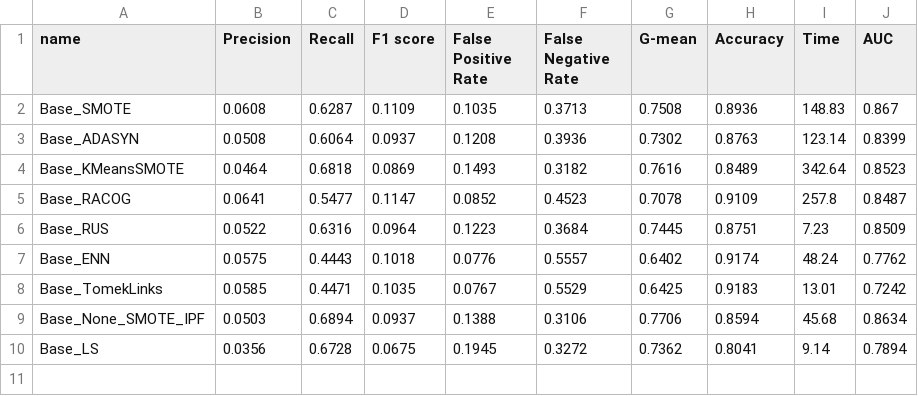
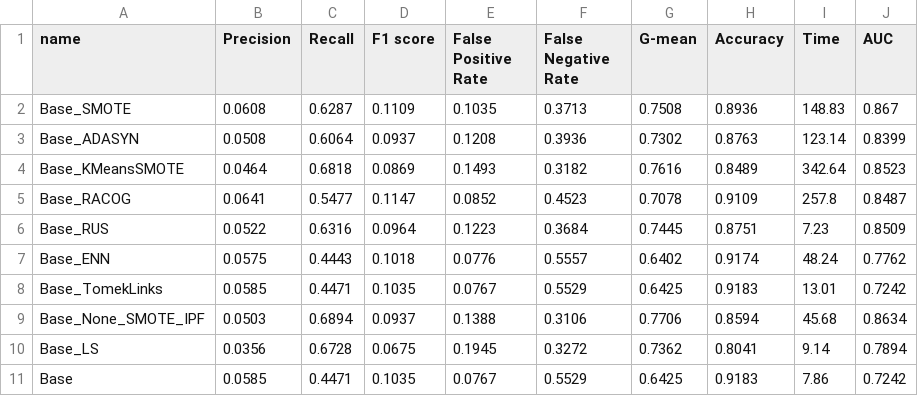
Before and after one commit to Duarte-Almeida/BenchmarkingImbalancedLearningTechniques, a CSV file: results.csv, drawn as a sheet.

Commit message:
new results

```diff
--- a/results.csv
+++ b/results.csv
@@ -10 +10,2 @@ Base_None_SMOTE_IPF,0.0503,0.6894,0.0937,0.1388,0.3106,0.7706,0.8594,45.68,0.863
 Base_LS,0.0356,0.6728,0.0675,0.1945,0.3272,0.7362,0.8041,9.14,0.7894
+Base,0.0585,0.4471,0.1035,0.0767,0.5529,0.6425,0.9183,7.86,0.7242
```
